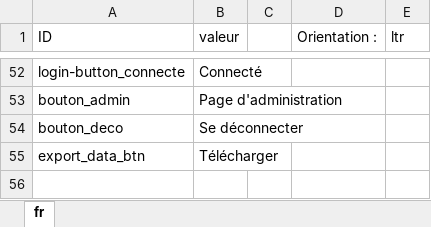
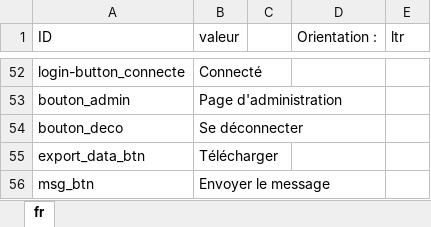
Before and after one commit to Jerem-dY/Makki, an Excel workbook: traductions/traduction_fr.xlsx, sheet fr, drawn as a sheet; only a part is shown, gaps mark what is left out; values as stored, in another font and other column widths than the file's, no borders; table styles not drawn; the diff names each change by its address in the sheet, - before the commit and + after, or states it on an @@ line.

```diff
--- a/traductions/traduction_fr.xlsx (sheet fr)
+++ b/traductions/traduction_fr.xlsx (sheet fr)
+row 56: msg_btn | Envoyer le message
```
Also changed, not shown: 9 other files.
